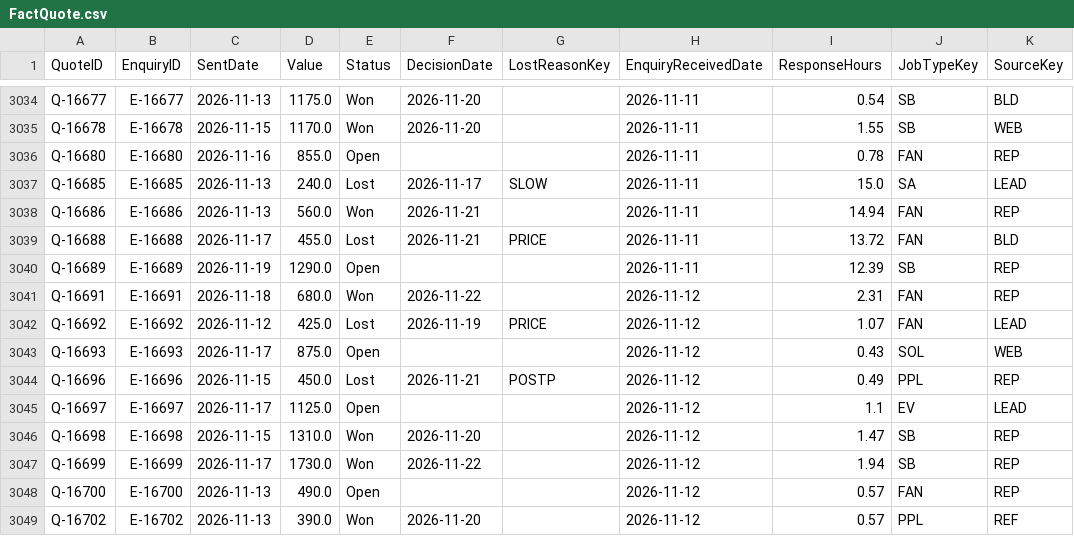
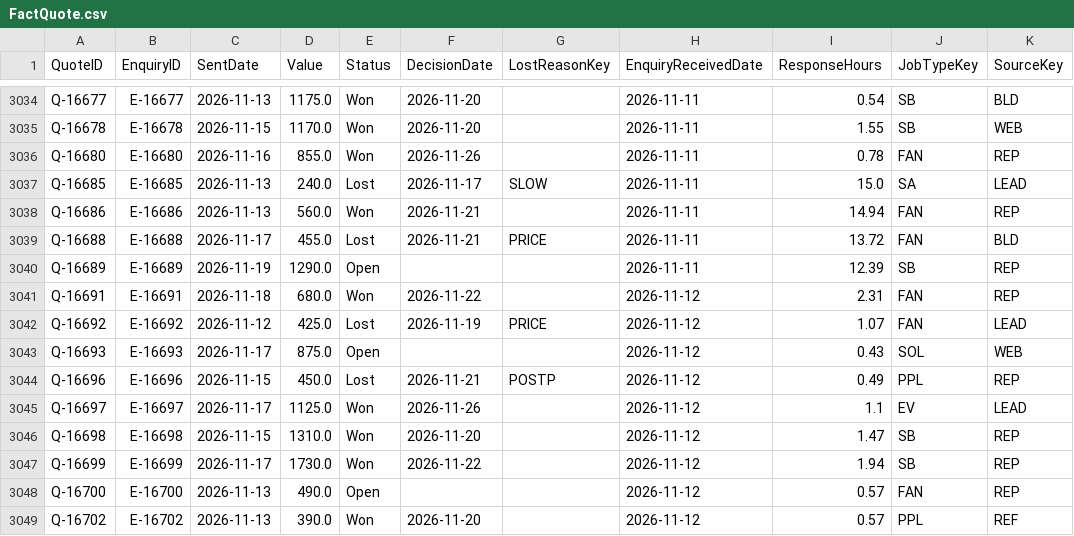
Before and after one commit to pathak007/rudram-sparky-ops-demo-data, a CSV file: data/electrical/FactQuote.csv, drawn as a sheet; only a part is shown, gaps mark what is left out; the diff covers the shown part only; the diff names each change by its address in the sheet, - before the commit and + after, or states it on an @@ line.

```diff
--- a/data/electrical/FactQuote.csv
+++ b/data/electrical/FactQuote.csv
-E3036 (Status): Open
+E3036 (Status): Won
-F3036 (DecisionDate): (empty)
+F3036 (DecisionDate): 2026-11-26
-E3045 (Status): Open
+E3045 (Status): Won
-F3045 (DecisionDate): (empty)
+F3045 (DecisionDate): 2026-11-26
```
Also changed, not shown: 7 added rows and 10 edited cells elsewhere in this file, data/electrical/DimCustomer.csv, data/electrical/DimDate.csv, 9 other files.
